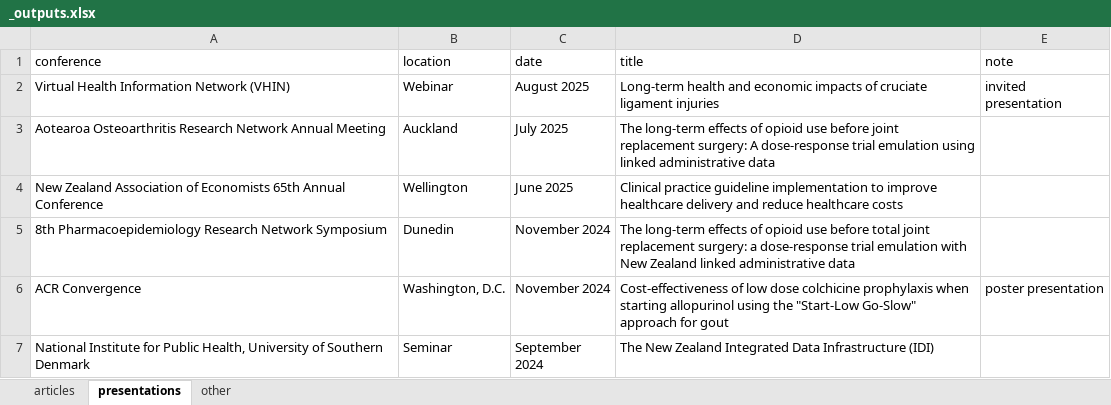
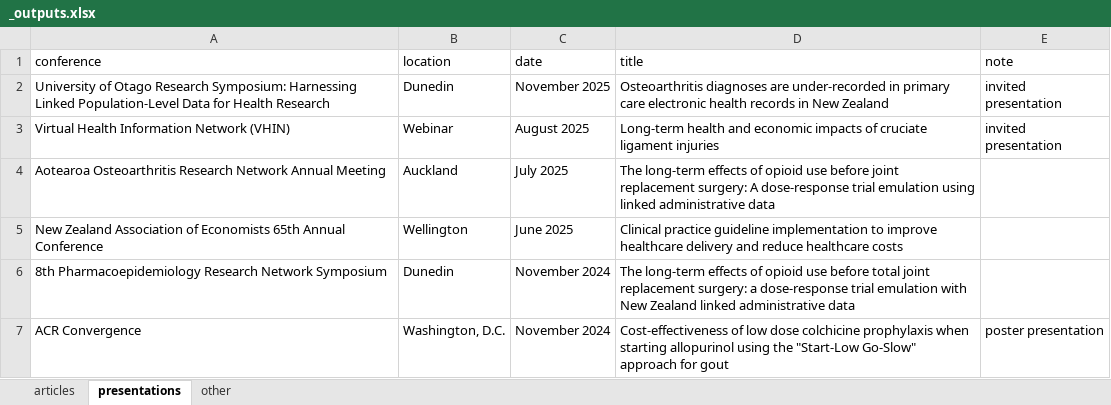
Before and after one commit to rosswilson-nz/rosswilson-nz.github.io, an Excel workbook: _outputs.xlsx, sheet presentations, drawn as a sheet; only a part is shown; the shorter side is filled out with more unchanged rows; values as stored, in another font and other column widths than the file's, no borders; the diff names each change by its address in the sheet, - before the commit and + after, or states it on an @@ line.

Commit message:
add IDI symposium presentation

```diff
--- a/_outputs.xlsx (sheet presentations)
+++ b/_outputs.xlsx (sheet presentations)
+row 2: University of Otago Research Symposium: Harnessing Linked Population-Level Data for Health Research | Dunedin | November 2025 | Osteoarthritis diagnoses are under-recorded in primary care electronic health records in New Zealand | invited presentation
```
Also changed, not shown: 4 other files.
